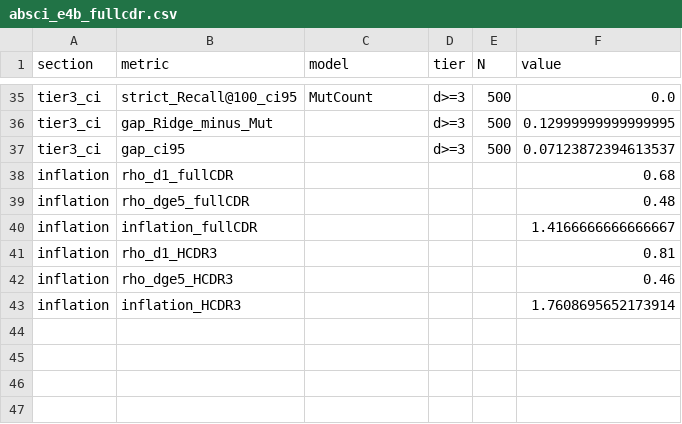
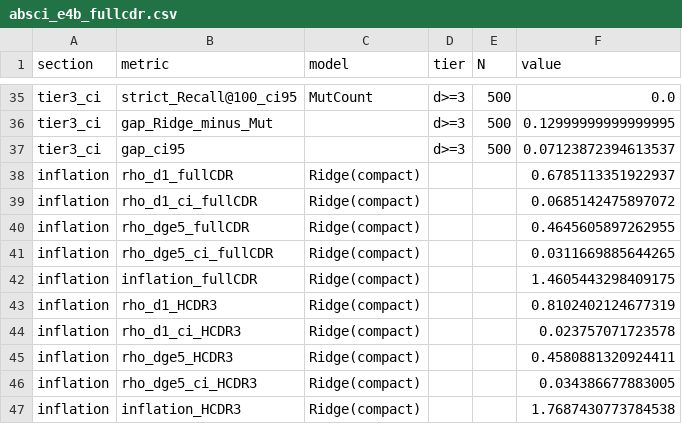
Before and after one commit to huldachen/antibody-plm-benchmark, a CSV file: results/absci/absci_e4b_fullcdr.csv, drawn as a sheet; only a part is shown, gaps mark what is left out.

Commit message:
state one control basis per claim; compute the ridge numbers instead of asserting them
Finding 2 paired a partial rho controlling for CDR-H3 mutation count (+0.003)
with a control-correlation from the full-CDR basis (-0.71) in a single sentence.
Those come from different control variables, so no third number reconciles them
through the partial-correlation identity -- a reader who tried concluded the
arithmetic was broken, which was a fair reading of what was written. It now
states one basis whole (raw +0.135, rho -0.708 against full-CDR mutation count,
partial -0.074 at p = 0.13) and gives the CDR-H3 triple beside it. It also names
the affinity dataset, Absci HER2 SPR over 420 binders, which was missing next to
PDB 1N8Z.

Finding 3's "rho 0.68 -> 0.48 vs a flat counter" were literals typed into
e4b_fullcdr_eval.py and written out to a CSV, with no full-CDR
distance-stratified rho anywhere in results/. E2g now takes --basis so one script
covers both bases (its hcdr3 run reproduces the committed CSV byte-identically),
and the real values are 0.679 +/- 0.069 at d = 1 falling to 0.465 +/- 0.031 at
d >= 5, a 1.46x leakage inflation. The pair is a before/after under
distance-aware splitting, not a comparison against the counter, and the
paragraph said otherwise.

Putting that paragraph on one basis weakens a claim: the near-improver gap at
d >= 5 is +0.10 on the corrected full-CDR basis, not the +0.06 previously quoted
from the CDR-H3 basis, so "the edge nearly closes" is now "shrinks threefold".

```diff
--- a/results/absci/absci_e4b_fullcdr.csv
+++ b/results/absci/absci_e4b_fullcdr.csv
@@ -37,7 +37,11 @@ tier3_ci,gap_Ridge_minus_Mut,,d>=3,500,0.12999999999999995
 tier3_ci,gap_ci95,,d>=3,500,0.07123872394613537
-inflation,rho_d1_fullCDR,,,,0.68
-inflation,rho_dge5_fullCDR,,,,0.48
-inflation,inflation_fullCDR,,,,1.4166666666666667
-inflation,rho_d1_HCDR3,,,,0.81
-inflation,rho_dge5_HCDR3,,,,0.46
-inflation,inflation_HCDR3,,,,1.7608695652173914
+inflation,rho_d1_fullCDR,Ridge(compact),,,0.6785113351922937
+inflation,rho_d1_ci_fullCDR,Ridge(compact),,,0.0685142475897072
+inflation,rho_dge5_fullCDR,Ridge(compact),,,0.4645605897262955
+inflation,rho_dge5_ci_fullCDR,Ridge(compact),,,0.0311669885644265
+inflation,inflation_fullCDR,Ridge(compact),,,1.4605443298409175
+inflation,rho_d1_HCDR3,Ridge(compact),,,0.8102402124677319
+inflation,rho_d1_ci_HCDR3,Ridge(compact),,,0.023757071723578
+inflation,rho_dge5_HCDR3,Ridge(compact),,,0.4580881320924411
+inflation,rho_dge5_ci_HCDR3,Ridge(compact),,,0.034386677883005
+inflation,inflation_HCDR3,Ridge(compact),,,1.7687430773784538
```
Also changed, not shown: 5 other files.
